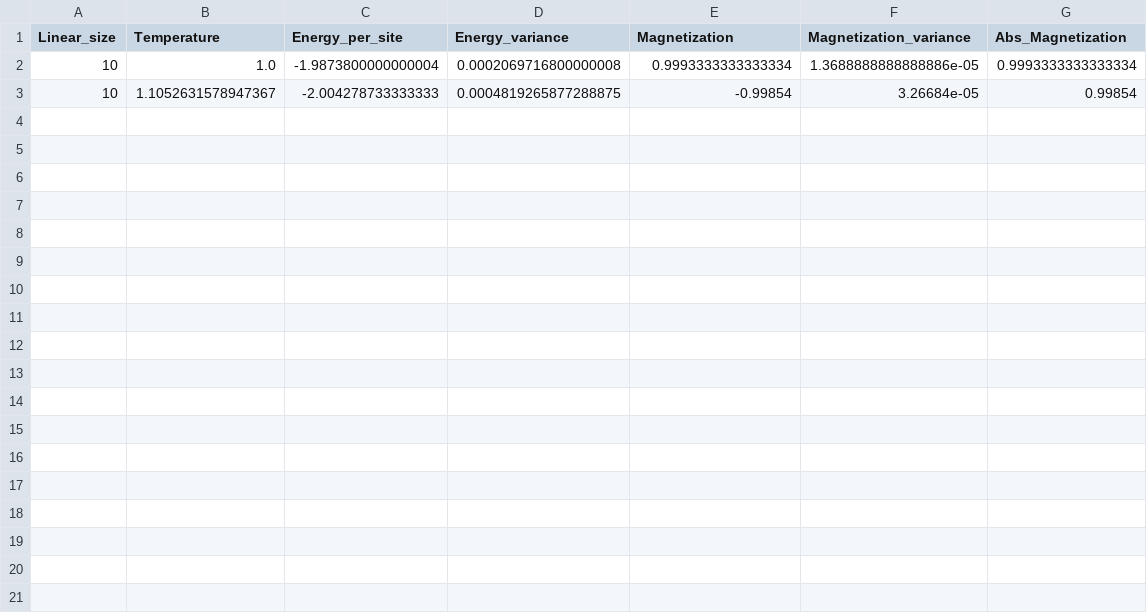
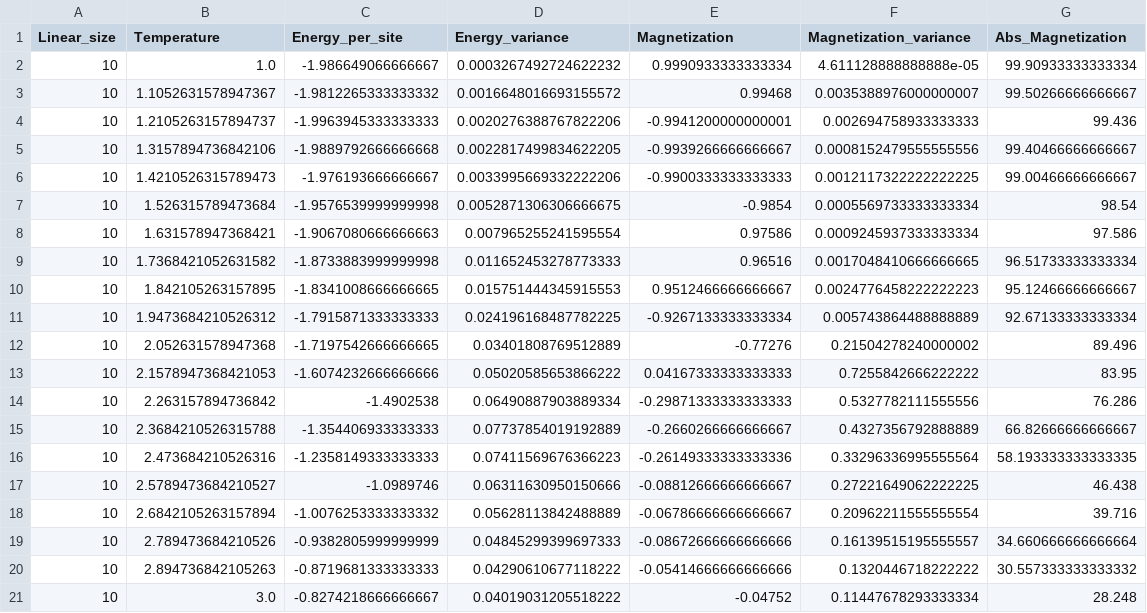
Before and after one commit to ErikLW/ising_mc, a CSV file: data/results_h1e-2.csv, drawn as a sheet.

```diff
--- a/data/results_h1e-2.csv
+++ b/data/results_h1e-2.csv
@@ -1,3 +1,21 @@
 Linear_size,Temperature,Energy_per_site,Energy_variance,Magnetization,Magnetization_variance,Abs_Magnetization
-10,1.0,-1.9873800000000004,0.0002069716800000008,0.9993333333333334,1.3688888888888886e-05,0.9993333333333334
-10,1.1052631578947367,-2.004278733333333,0.0004819265877288875,-0.99854,3.26684e-05,0.99854
+10,1.0,-1.986649066666667,0.0003267492724622232,0.9990933333333334,4.611128888888888e-05,99.90933333333334
+10,1.1052631578947367,-1.9812265333333332,0.0016648016693155572,0.99468,0.0035388976000000007,99.50266666666667
+10,1.2105263157894737,-1.9963945333333333,0.0020276388767822206,-0.9941200000000001,0.002694758933333333,99.436
+10,1.3157894736842106,-1.9889792666666668,0.0022817499834622205,-0.9939266666666667,0.0008152479555555556,99.40466666666667
+10,1.4210526315789473,-1.976193666666667,0.0033995669332222206,-0.9900333333333333,0.0012117322222222225,99.00466666666667
+10,1.526315789473684,-1.9576539999999998,0.0052871306306666675,-0.9854,0.0005569733333333334,98.54
+10,1.631578947368421,-1.9067080666666663,0.007965255241595554,0.97586,0.0009245937333333334,97.586
+10,1.7368421052631582,-1.8733883999999998,0.011652453278773333,0.96516,0.0017048410666666665,96.51733333333334
+10,1.842105263157895,-1.8341008666666665,0.015751444345915553,0.9512466666666667,0.0024776458222222223,95.12466666666667
+10,1.9473684210526312,-1.7915871333333333,0.024196168487782225,-0.9267133333333334,0.005743864488888889,92.67133333333334
+10,2.052631578947368,-1.7197542666666665,0.03401808769512889,-0.77276,0.21504278240000002,89.496
+10,2.1578947368421053,-1.6074232666666666,0.05020585653866222,0.04167333333333333,0.7255842666222222,83.95
+10,2.263157894736842,-1.4902538,0.06490887903889334,-0.29871333333333333,0.5327782111555556,76.286
+10,2.3684210526315788,-1.354406933333333,0.07737854019192889,-0.2660266666666667,0.4327356792888889,66.82666666666667
+10,2.473684210526316,-1.2358149333333333,0.07411569676366223,-0.26149333333333336,0.33296336995555564,58.193333333333335
+10,2.5789473684210527,-1.0989746,0.06311630950150666,-0.08812666666666667,0.27221649062222225,46.438
+10,2.6842105263157894,-1.0076253333333332,0.05628113842488889,-0.06786666666666667,0.20962211555555554,39.716
+10,2.789473684210526,-0.9382805999999999,0.04845299399697333,-0.08672666666666666,0.16139515195555557,34.660666666666664
+10,2.894736842105263,-0.8719681333333333,0.04290610677118222,-0.05414666666666666,0.1320446718222222,30.557333333333332
+10,3.0,-0.8274218666666667,0.04019031205518222,-0.04752,0.11447678293333334,28.248
```
Also changed, not shown: 5 other files.
